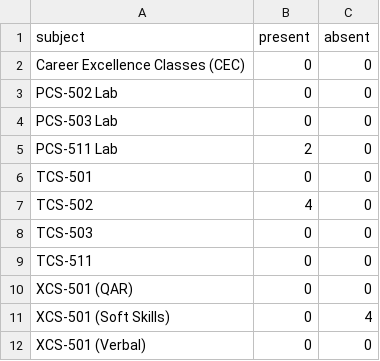
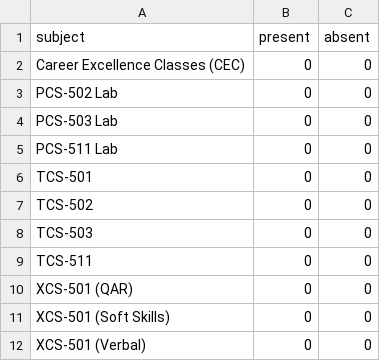
Before and after one commit to HarshitN87/attendance-calculator, a CSV file: attendance_data.csv, drawn as a sheet.

```diff
--- a/attendance_data.csv
+++ b/attendance_data.csv
@@ -4,5 +4,5 @@ PCS-502 Lab,0,0
 PCS-503 Lab,0,0
-PCS-511 Lab,2,0
+PCS-511 Lab,0,0
 TCS-501,0,0
-TCS-502,4,0
+TCS-502,0,0
 TCS-503,0,0
@@ -10,3 +10,3 @@ TCS-511,0,0
 XCS-501 (QAR),0,0
-XCS-501 (Soft Skills),0,4
+XCS-501 (Soft Skills),0,0
 XCS-501 (Verbal),0,0
```
Also changed, not shown: 1 other file.
